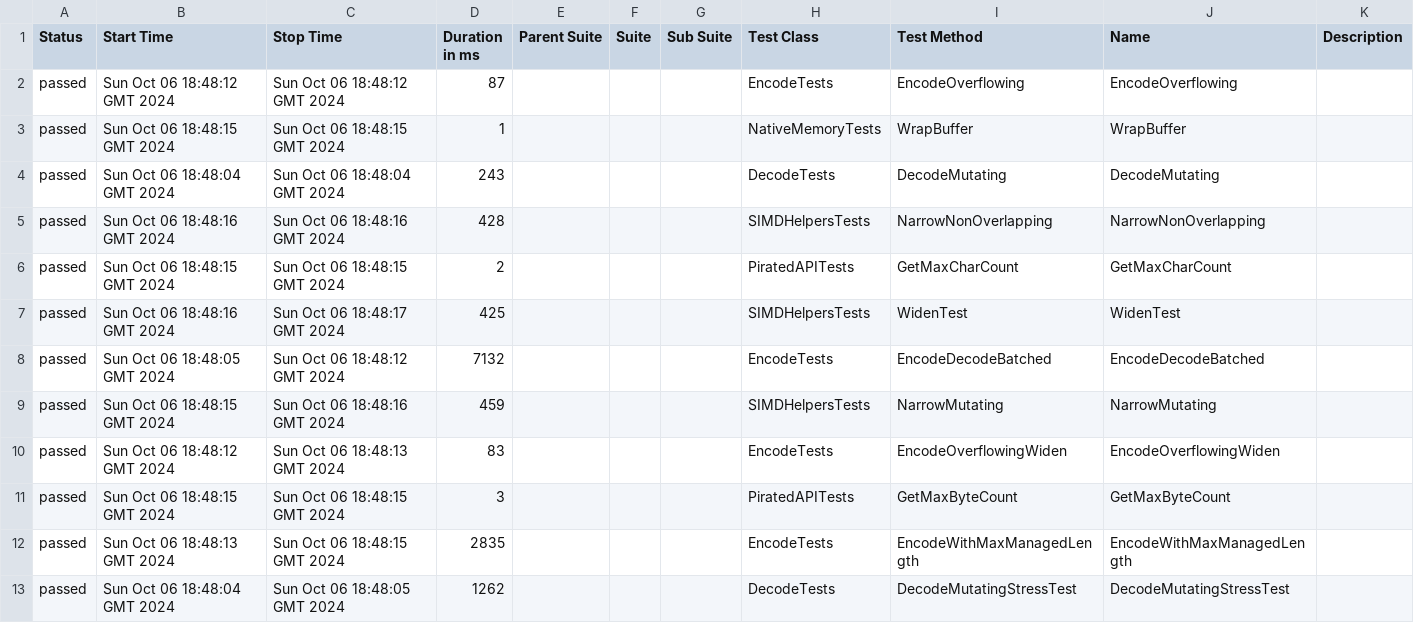
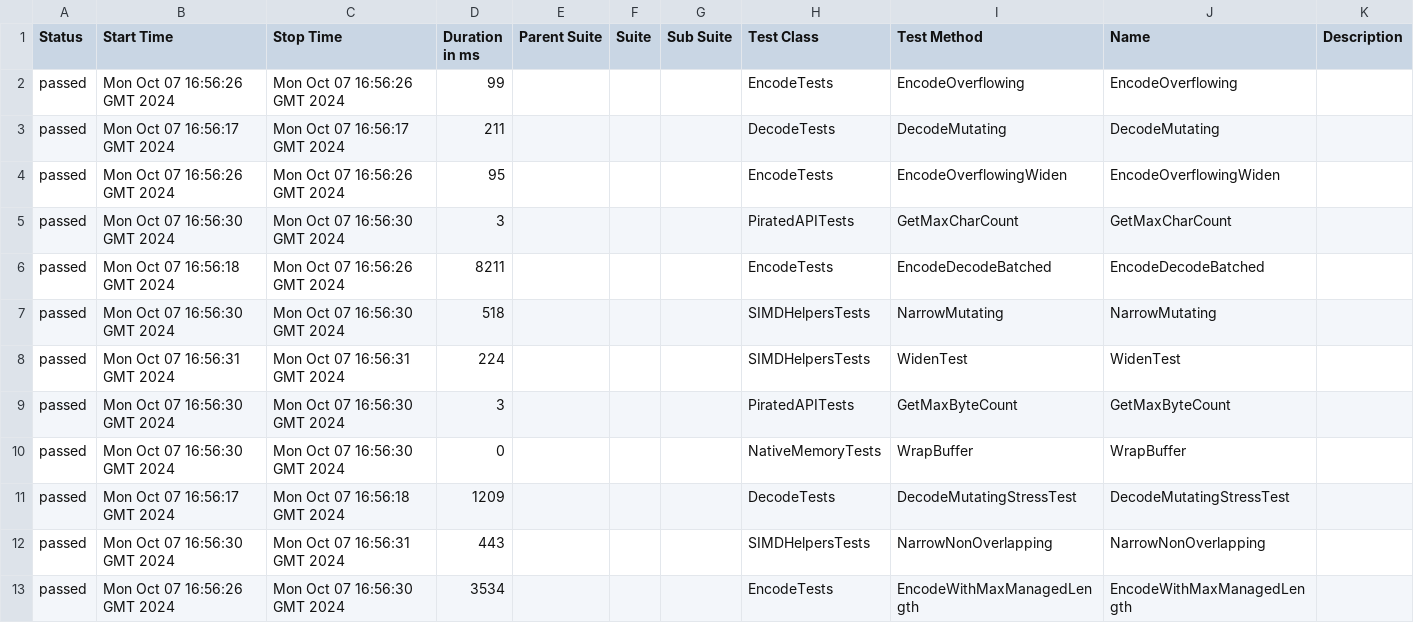
Before and after one commit to budgetdevv/Tokenizers.NET, a CSV file: data/suites.csv, drawn as a sheet.

```diff
--- a/data/suites.csv
+++ b/data/suites.csv
@@ -1,13 +1,13 @@
 "Status","Start Time","Stop Time","Duration in ms","Parent Suite","Suite","Sub Suite","Test Class","Test Method","Name","Description"
-"passed","Sun Oct 06 18:48:12 GMT 2024","Sun Oct 06 18:48:12 GMT 2024","87","","","","EncodeTests","EncodeOverflowing","EncodeOverflowing",""
-"passed","Sun Oct 06 18:48:15 GMT 2024","Sun Oct 06 18:48:15 GMT 2024","1","","","","NativeMemoryTests","WrapBuffer","WrapBuffer",""
-"passed","Sun Oct 06 18:48:04 GMT 2024","Sun Oct 06 18:48:04 GMT 2024","243","","","","DecodeTests","DecodeMutating","DecodeMutating",""
-"passed","Sun Oct 06 18:48:16 GMT 2024","Sun Oct 06 18:48:16 GMT 2024","428","","","","SIMDHelpersTests","NarrowNonOverlapping","NarrowNonOverlapping",""
-"passed","Sun Oct 06 18:48:15 GMT 2024","Sun Oct 06 18:48:15 GMT 2024","2","","","","PiratedAPITests","GetMaxCharCount","GetMaxCharCount",""
-"passed","Sun Oct 06 18:48:16 GMT 2024","Sun Oct 06 18:48:17 GMT 2024","425","","","","SIMDHelpersTests","WidenTest","WidenTest",""
-"passed","Sun Oct 06 18:48:05 GMT 2024","Sun Oct 06 18:48:12 GMT 2024","7132","","","","EncodeTests","EncodeDecodeBatched","EncodeDecodeBatched",""
-"passed","Sun Oct 06 18:48:15 GMT 2024","Sun Oct 06 18:48:16 GMT 2024","459","","","","SIMDHelpersTests","NarrowMutating","NarrowMutating",""
-"passed","Sun Oct 06 18:48:12 GMT 2024","Sun Oct 06 18:48:13 GMT 2024","83","","","","EncodeTests","EncodeOverflowingWiden","EncodeOverflowingWiden",""
-"passed","Sun Oct 06 18:48:15 GMT 2024","Sun Oct 06 18:48:15 GMT 2024","3","","","","PiratedAPITests","GetMaxByteCount","GetMaxByteCount",""
-"passed","Sun Oct 06 18:48:13 GMT 2024","Sun Oct 06 18:48:15 GMT 2024","2835","","","","EncodeTests","EncodeWithMaxManagedLength","EncodeWithMaxManagedLength",""
-"passed","Sun Oct 06 18:48:04 GMT 2024","Sun Oct 06 18:48:05 GMT 2024","1262","","","","DecodeTests","DecodeMutatingStressTest","DecodeMutatingStressTest",""
+"passed","Mon Oct 07 16:56:26 GMT 2024","Mon Oct 07 16:56:26 GMT 2024","99","","","","EncodeTests","EncodeOverflowing","EncodeOverflowing",""
+"passed","Mon Oct 07 16:56:17 GMT 2024","Mon Oct 07 16:56:17 GMT 2024","211","","","","DecodeTests","DecodeMutating","DecodeMutating",""
+"passed","Mon Oct 07 16:56:26 GMT 2024","Mon Oct 07 16:56:26 GMT 2024","95","","","","EncodeTests","EncodeOverflowingWiden","EncodeOverflowingWiden",""
+"passed","Mon Oct 07 16:56:30 GMT 2024","Mon Oct 07 16:56:30 GMT 2024","3","","","","PiratedAPITests","GetMaxCharCount","GetMaxCharCount",""
+"passed","Mon Oct 07 16:56:18 GMT 2024","Mon Oct 07 16:56:26 GMT 2024","8211","","","","EncodeTests","EncodeDecodeBatched","EncodeDecodeBatched",""
+"passed","Mon Oct 07 16:56:30 GMT 2024","Mon Oct 07 16:56:30 GMT 2024","518","","","","SIMDHelpersTests","NarrowMutating","NarrowMutating",""
+"passed","Mon Oct 07 16:56:31 GMT 2024","Mon Oct 07 16:56:31 GMT 2024","224","","","","SIMDHelpersTests","WidenTest","WidenTest",""
+"passed","Mon Oct 07 16:56:30 GMT 2024","Mon Oct 07 16:56:30 GMT 2024","3","","","","PiratedAPITests","GetMaxByteCount","GetMaxByteCount",""
+"passed","Mon Oct 07 16:56:30 GMT 2024","Mon Oct 07 16:56:30 GMT 2024","0","","","","NativeMemoryTests","WrapBuffer","WrapBuffer",""
+"passed","Mon Oct 07 16:56:17 GMT 2024","Mon Oct 07 16:56:18 GMT 2024","1209","","","","DecodeTests","DecodeMutatingStressTest","DecodeMutatingStressTest",""
+"passed","Mon Oct 07 16:56:30 GMT 2024","Mon Oct 07 16:56:31 GMT 2024","443","","","","SIMDHelpersTests","NarrowNonOverlapping","NarrowNonOverlapping",""
+"passed","Mon Oct 07 16:56:26 GMT 2024","Mon Oct 07 16:56:30 GMT 2024","3534","","","","EncodeTests","EncodeWithMaxManagedLength","EncodeWithMaxManagedLength",""
```
Also changed, not shown: 45 other files.
